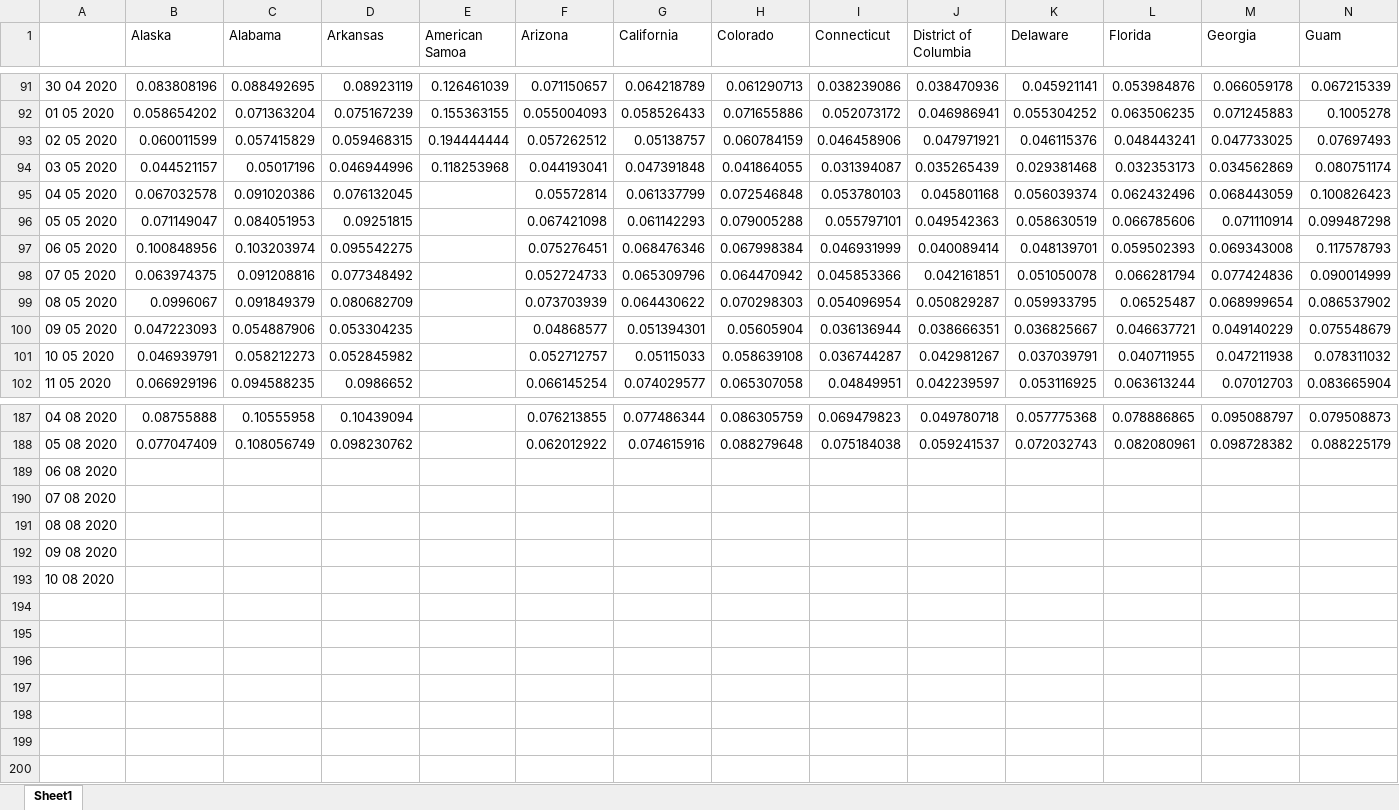
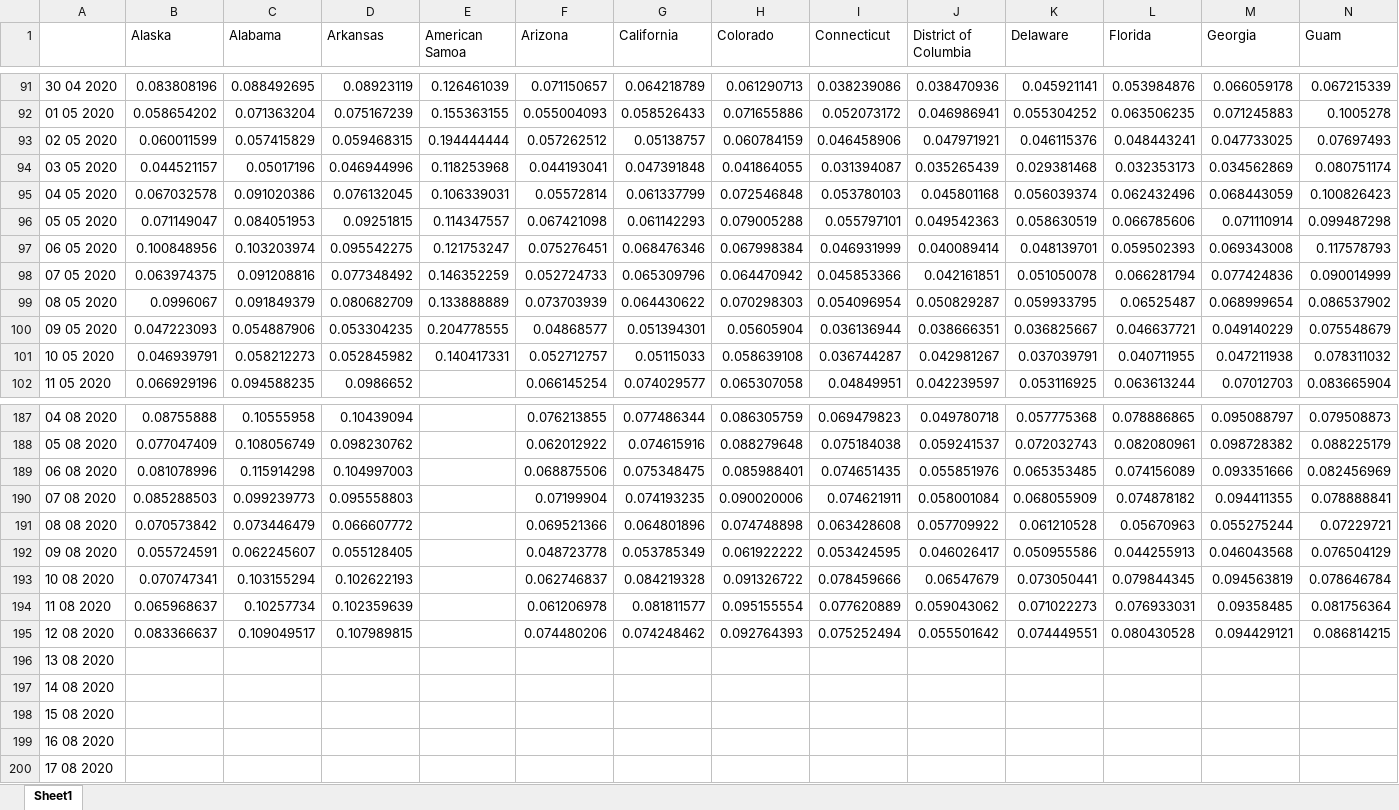
Before and after one commit to matt4567/covidCastReader, an Excel workbook: away3-6hours.xlsx, sheet Sheet1, drawn as a sheet; only a part is shown, gaps mark what is left out; values as stored, in another font and other column widths than the file's, no borders; addresses are those after the commit; rows hold the shown columns only; the diff names each change by its address in the sheet, - before the commit and + after, or states it on an @@ line.

```diff
--- a/away3-6hours.xlsx (sheet Sheet1)
+++ b/away3-6hours.xlsx (sheet Sheet1)
-E95 (American Samoa): (empty)
+E95 (American Samoa): 0.106339031
-E96 (American Samoa): (empty)
+E96 (American Samoa): 0.114347557
-E97 (American Samoa): (empty)
+E97 (American Samoa): 0.121753247
-E98 (American Samoa): (empty)
+E98 (American Samoa): 0.146352259
-E99 (American Samoa): (empty)
+E99 (American Samoa): 0.133888889
-E100 (American Samoa): (empty)
+E100 (American Samoa): 0.204778555
-E101 (American Samoa): (empty)
+E101 (American Samoa): 0.140417331
+row 189: 06 08 2020 | 0.081078996 | 0.115914298 | 0.104997003 |  | 0.068875506 | 0.075348475 | 0.085988401 | 0.074651435 | 0.055851976 | 0.065353485 | 0.074156089 | 0.093351666 | 0.082456969
+row 190: 07 08 2020 | 0.085288503 | 0.099239773 | 0.095558803 |  | 0.07199904 | 0.074193235 | 0.090020006 | 0.074621911 | 0.058001084 | 0.068055909 | 0.074878182 | 0.094411355 | 0.078888841
+row 191: 08 08 2020 | 0.070573842 | 0.073446479 | 0.066607772 |  | 0.069521366 | 0.064801896 | 0.074748898 | 0.063428608 | 0.057709922 | 0.061210528 | 0.05670963 | 0.055275244 | 0.07229721
+row 192: 09 08 2020 | 0.055724591 | 0.062245607 | 0.055128405 |  | 0.048723778 | 0.053785349 | 0.061922222 | 0.053424595 | 0.046026417 | 0.050955586 | 0.044255913 | 0.046043568 | 0.076504129
+row 193: 10 08 2020 | 0.070747341 | 0.103155294 | 0.102622193 |  | 0.062746837 | 0.084219328 | 0.091326722 | 0.078459666 | 0.06547679 | 0.073050441 | 0.079844345 | 0.094563819 | 0.078646784
+row 194: 11 08 2020 | 0.065968637 | 0.10257734 | 0.102359639 |  | 0.061206978 | 0.081811577 | 0.095155554 | 0.077620889 | 0.059043062 | 0.071022273 | 0.076933031 | 0.09358485 | 0.081756364
+row 195: 12 08 2020 | 0.083366637 | 0.109049517 | 0.107989815 |  | 0.074480206 | 0.074248462 | 0.092764393 | 0.075252494 | 0.055501642 | 0.074449551 | 0.080430528 | 0.094429121 | 0.086814215
-A196: 06 08 2020
+A196: 13 08 2020
-A197: 07 08 2020
+A197: 14 08 2020
-A198: 08 08 2020
+A198: 15 08 2020
-A199: 09 08 2020
+A199: 16 08 2020
-A200: 10 08 2020
+A200: 17 08 2020
```
Also changed, not shown: away6+hours.xlsx, doctor-visitsState.xlsx, 6 other files.
